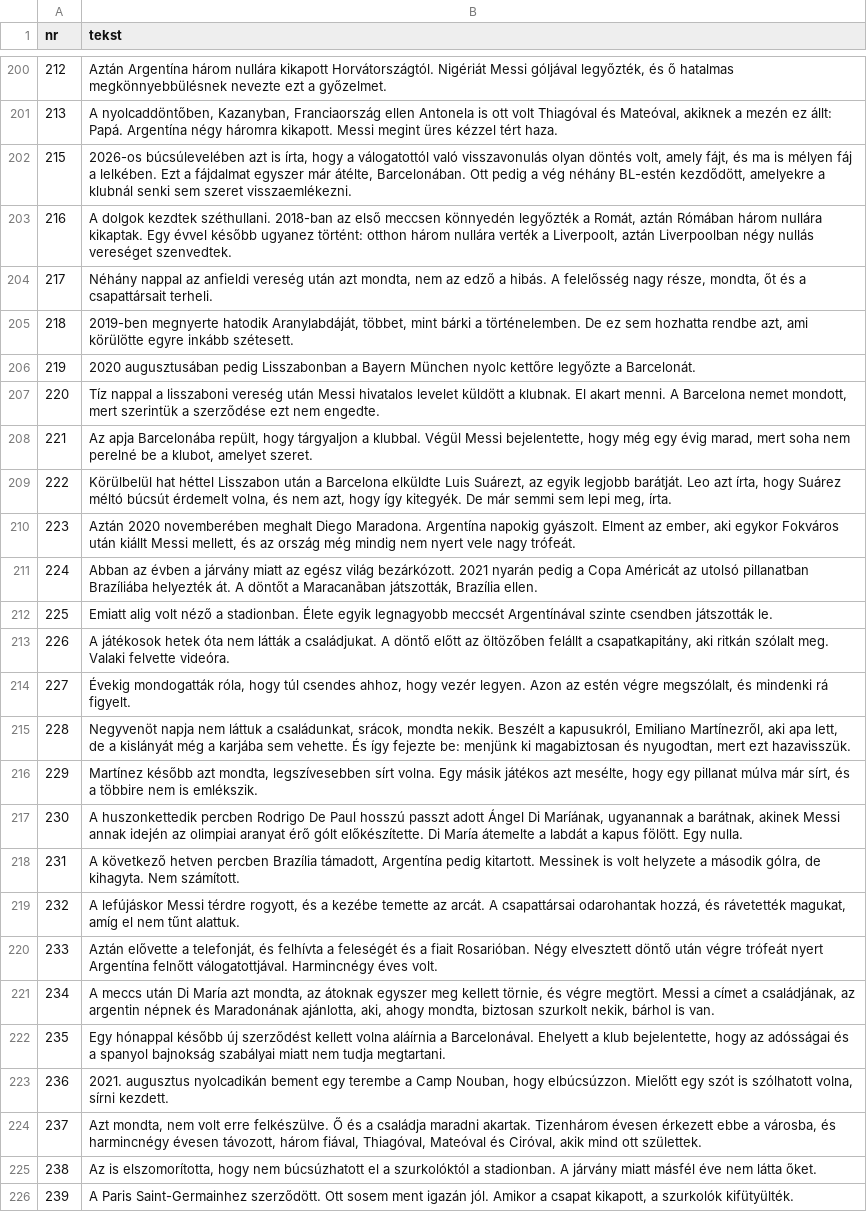
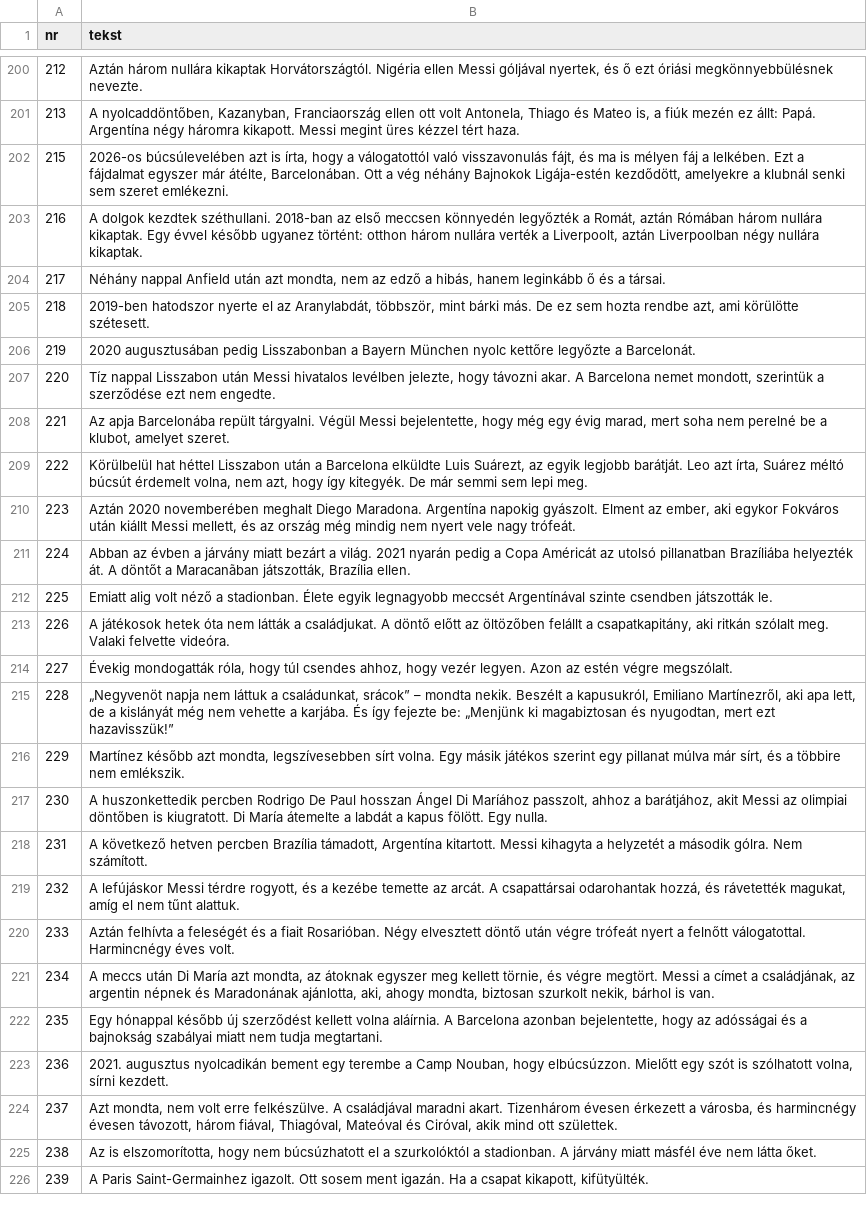
Before and after one commit to fn2h6j82h2-sys/Kjjjj, a TSV file: tlumaczenia/hu.tsv, drawn as a sheet; only a part is shown, gaps mark what is left out; the diff covers the shown part only; the diff names each change by its address in the sheet, - before the commit and + after, or states it on an @@ line.

```diff
--- a/tlumaczenia/hu.tsv
+++ b/tlumaczenia/hu.tsv
-B200 (tekst): Aztán Argentína három nullára kikapott Horvátországtól. Nigériát Messi góljával legyőzték, és ő hatalmas megkönnyebbülésnek nevezte ezt a győzelmet.
+B200 (tekst): Aztán három nullára kikaptak Horvátországtól. Nigéria ellen Messi góljával nyertek, és ő ezt óriási megkönnyebbülésnek nevezte.
-B201 (tekst): …Franciaország ellen Antonela is ott volt Thiagóval és Mateóval, akiknek a mezén ez…
+B201 (tekst): …Franciaország ellen ott volt Antonela, Thiago és Mateo is, a fiúk mezén ez…
-B202 (tekst): …való visszavonulás olyan döntés volt, amely fájt, és ma is mélyen fáj a lelkében. Ezt a fájdalmat egyszer már átélte, Barcelonában. Ott pedig a vég néhány BL-estén kezdődött, amelyekre a klubnál senki sem szeret visszaemlékezni.
+B202 (tekst): …való visszavonulás fájt, és ma is mélyen fáj a lelkében. Ezt a fájdalmat egyszer már átélte, Barcelonában. Ott a vég néhány Bajnokok Ligája-estén kezdődött, amelyekre a klubnál senki sem szeret emlékezni.
-B203 (tekst): …Liverpoolban négy nullás vereséget szenvedtek.
+B203 (tekst): …Liverpoolban négy nullára kikaptak.
-B204 (tekst): Néhány nappal az anfieldi vereség után azt mondta, nem az edző a hibás. A felelősség nagy része, mondta, őt és a csapattársait terheli.
+B204 (tekst): Néhány nappal Anfield után azt mondta, nem az edző a hibás, hanem leginkább ő és a társai.
-B205 (tekst): 2019-ben megnyerte hatodik Aranylabdáját, többet, mint bárki a történelemben. De ez sem hozhatta rendbe azt, ami körülötte egyre inkább szétesett.
+B205 (tekst): 2019-ben hatodszor nyerte el az Aranylabdát, többször, mint bárki más. De ez sem hozta rendbe azt, ami körülötte szétesett.
-B207 (tekst): Tíz nappal a lisszaboni vereség után Messi hivatalos levelet küldött a klubnak. El akart menni. A Barcelona nemet mondott, mert szerintük a…
+B207 (tekst): Tíz nappal Lisszabon után Messi hivatalos levélben jelezte, hogy távozni akar. A Barcelona nemet mondott, szerintük a…
-B208 (tekst): …apja Barcelonába repült, hogy tárgyaljon a klubbal. Végül Messi…
+B208 (tekst): …apja Barcelonába repült tárgyalni. Végül Messi…
-B209 (tekst): …azt írta, hogy Suárez méltó búcsút érdemelt volna, és nem azt, hogy így kitegyék. De már semmi sem lepi meg, írta.
+B209 (tekst): …azt írta, Suárez méltó búcsút érdemelt volna, nem azt, hogy így kitegyék. De már semmi sem lepi meg.
-B211 (tekst): …járvány miatt az egész világ bezárkózott. 2021 nyarán…
+B211 (tekst): …járvány miatt bezárt a világ. 2021 nyarán…
-B214 (tekst): …estén végre megszólalt, és mindenki rá figyelt.
+B214 (tekst): …estén végre megszólalt.
-B215 (tekst): Negyvenöt napja nem láttuk a családunkat, srácok, mondta nekik. Beszélt a kapusukról, Emiliano Martínezről, aki apa lett, de a kislányát még a karjába sem vehette. És így fejezte be: menjünk ki magabiztosan és nyugodtan, mert ezt hazavisszük.
+B215 (tekst): „Negyvenöt napja nem láttuk a családunkat, srácok” – mondta nekik. Beszélt a kapusukról, Emiliano Martínezről, aki apa lett, de a kislányát még nem vehette a karjába. És így fejezte be: „Menjünk ki magabiztosan és nyugodtan, mert ezt hazavisszük!”
-B216 (tekst): …másik játékos azt mesélte, hogy egy pillanat múlva már sírt, és a többire nem is emlékszik.
+B216 (tekst): …másik játékos szerint egy pillanat múlva már sírt, és a többire nem emlékszik.
-B217 (tekst): …De Paul hosszú passzt adott Ángel Di Maríának, ugyanannak a barátnak, akinek Messi annak idején az olimpiai aranyat érő gólt előkészítette. Di María…
+B217 (tekst): …De Paul hosszan Ángel Di Maríához passzolt, ahhoz a barátjához, akit Messi az olimpiai döntőben is kiugratott. Di María…
-B218 (tekst): …támadott, Argentína pedig kitartott. Messinek is volt helyzete a második gólra, de kihagyta. Nem számított.
+B218 (tekst): …támadott, Argentína kitartott. Messi kihagyta a helyzetét a második gólra. Nem számított.
-B220 (tekst): Aztán elővette a telefonját, és felhívta a feleségét és a fiait Rosarióban. Négy elvesztett döntő után végre trófeát nyert Argentína felnőtt válogatottjával. Harmincnégy éves…
+B220 (tekst): Aztán felhívta a feleségét és a fiait Rosarióban. Négy elvesztett döntő után végre trófeát nyert a felnőtt válogatottal. Harmincnégy éves…
-B222 (tekst): …kellett volna aláírnia a Barcelonával. Ehelyett a klub bejelentette, hogy az adósságai és a spanyol bajnokság szabályai…
+B222 (tekst): …kellett volna aláírnia. A Barcelona azonban bejelentette, hogy az adósságai és a bajnokság szabályai…
-B224 (tekst): …erre felkészülve. Ő és a családja maradni akartak. Tizenhárom évesen érkezett ebbe a városba,…
+B224 (tekst): …erre felkészülve. A családjával maradni akart. Tizenhárom évesen érkezett a városba,…
-B226 (tekst): …Paris Saint-Germainhez szerződött. Ott sosem ment igazán jól. Amikor a csapat kikapott, a szurkolók kifütyülték.
+B226 (tekst): …Paris Saint-Germainhez igazolt. Ott sosem ment igazán. Ha a csapat kikapott, kifütyülték.
```
Also changed, not shown: 107 edited cells elsewhere in this file.
